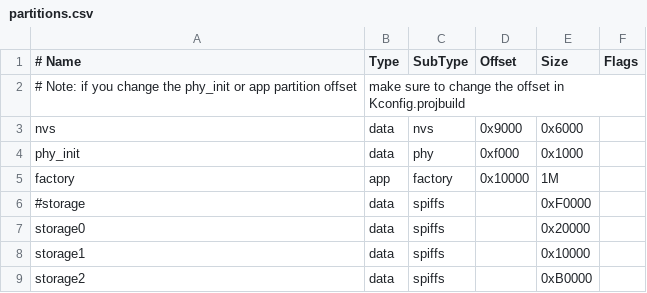
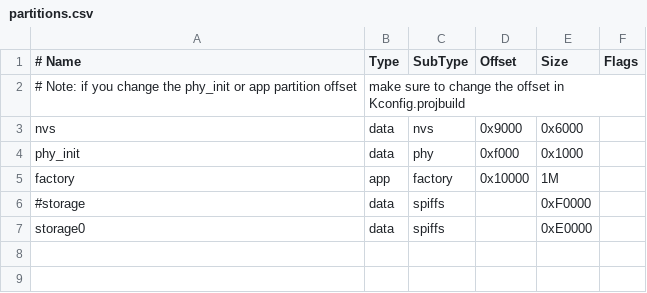
Before and after one commit to NathanOrloff/esp32s3-gif-player, a CSV file: partitions.csv, drawn as a sheet.

```diff
--- a/partitions.csv
+++ b/partitions.csv
@@ -6,4 +6,2 @@ factory,  app,  factory, 0x10000, 1M,
 #storage,  data, spiffs,  ,        0xF0000,
-storage0, data, spiffs,  ,        0x20000,
-storage1, data, spiffs,  ,        0x10000,
-storage2, data, spiffs,  ,        0xB0000,
+storage0, data, spiffs,  ,        0xE0000,
```
Also changed, not shown: 38 other files.
